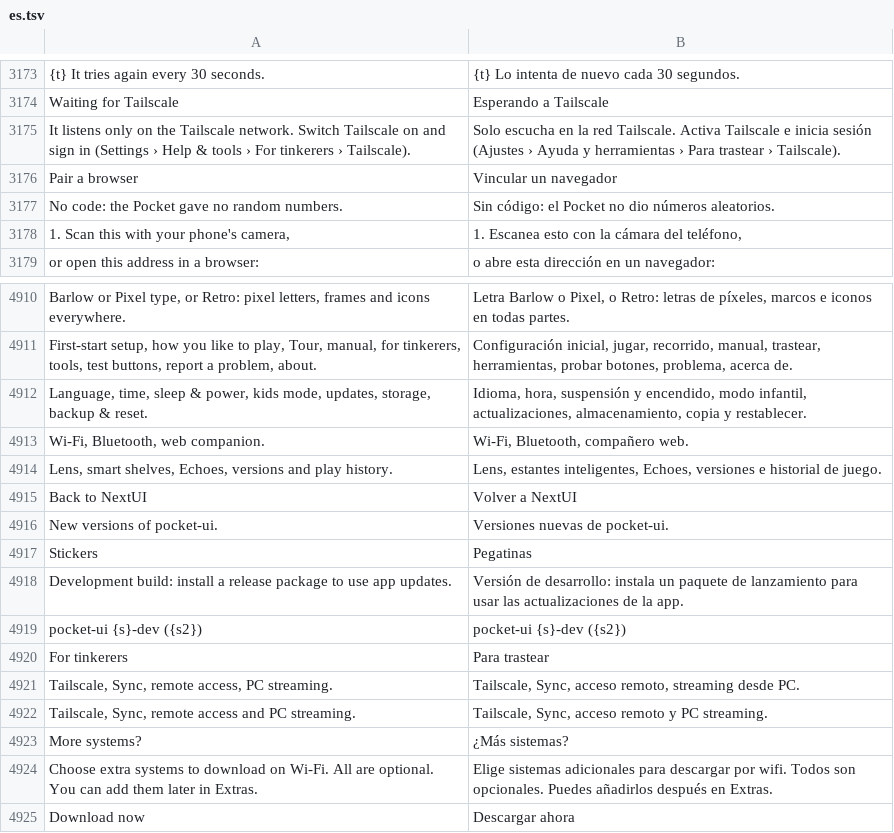
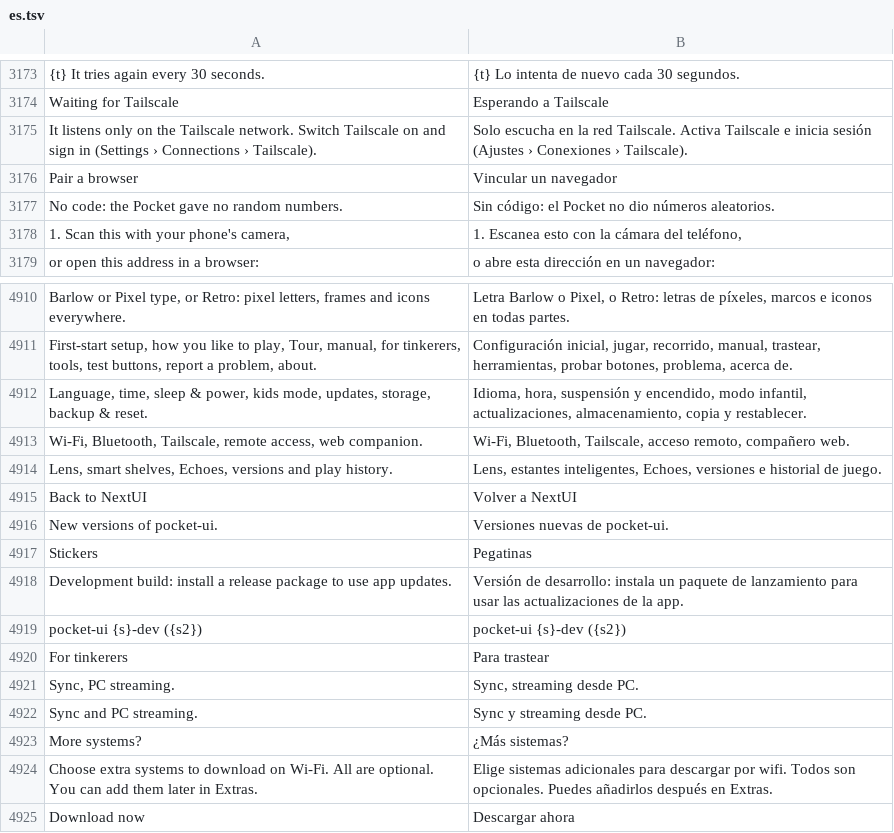
Before and after one commit to robbyczgw-cla/pocket-ui, a TSV file: assets/i18n/es.tsv, drawn as a sheet; only a part is shown, gaps mark what is left out; removed rows and columns are numbered as before the commit, all else as after; the diff names each change by its address in the sheet, - before the commit and + after, or states it on an @@ line.

```diff
--- a/assets/i18n/es.tsv
+++ b/assets/i18n/es.tsv
-A3175: …(Settings › Help & tools › For tinkerers › Tailscale).
+A3175: …(Settings › Connections › Tailscale).
-B3175: …(Ajustes › Ayuda y herramientas › Para trastear › Tailscale).
+B3175: …(Ajustes › Conexiones › Tailscale).
-row 4913: Wi-Fi, Bluetooth, web companion. | Wi-Fi, Bluetooth, compañero web.
+row 4913: Wi-Fi, Bluetooth, Tailscale, remote access, web companion. | Wi-Fi, Bluetooth, Tailscale, acceso remoto, compañero web.
-row 4921: Tailscale, Sync, remote access, PC streaming. | Tailscale, Sync, acceso remoto, streaming desde PC.
-row 4922: Tailscale, Sync, remote access and PC streaming. | Tailscale, Sync, acceso remoto y PC streaming.
+row 4921: Sync, PC streaming. | Sync, streaming desde PC.
+row 4922: Sync and PC streaming. | Sync y streaming desde PC.
```
Also changed, not shown: assets/i18n/de.tsv, 51 other files.
